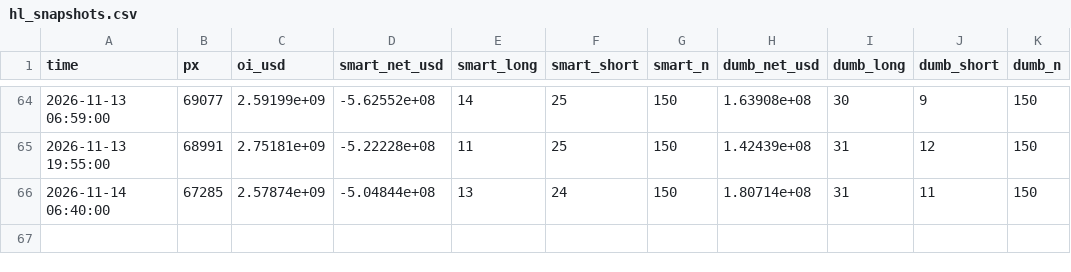
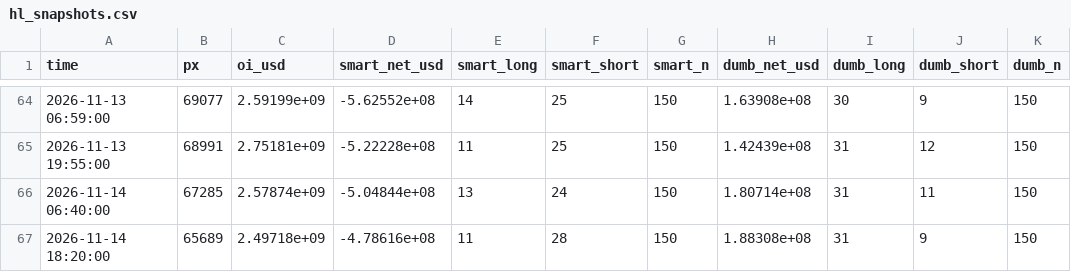
Before and after one commit to wywigacz/bitcoin-barometer, a CSV file: data/hl_snapshots.csv, drawn as a sheet; only a part is shown, gaps mark what is left out; the diff names each change by its address in the sheet, - before the commit and + after, or states it on an @@ line.

```diff
--- a/data/hl_snapshots.csv
+++ b/data/hl_snapshots.csv
+row 67: 2026-11-14 18:20:00 | 65689 | 2.49718e+09 | -4.78616e+08 | 11 | 28 | 150 | 1.88308e+08 | 31 | 9 | 150
```
Also changed, not shown: data/lev.csv, data/market_features.csv, 28 other files.
